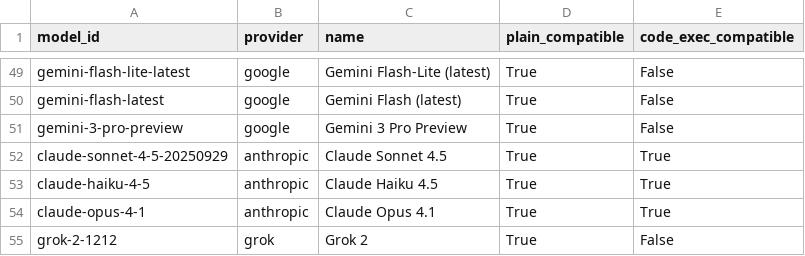
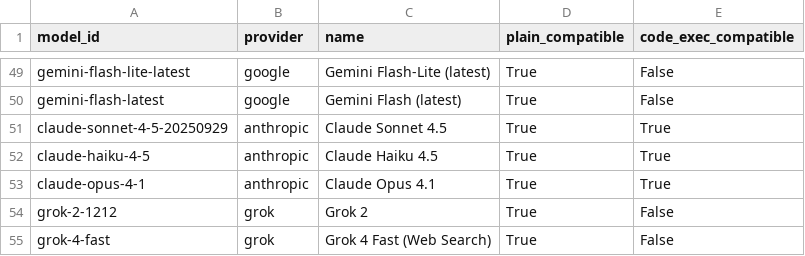
Before and after one commit to mixseek/mixseek-core, a CSV file: docs/data/valid-models.csv, drawn as a sheet; only a part is shown, gaps mark what is left out; the shorter side is filled out with more unchanged rows; the diff names each change by its address in the sheet, - before the commit and + after, or states it on an @@ line.

```diff
--- a/docs/data/valid-models.csv
+++ b/docs/data/valid-models.csv
-row 51: gemini-3-pro-preview | google | Gemini 3 Pro Preview | True | False
```
Also changed, not shown: 5 other files.
